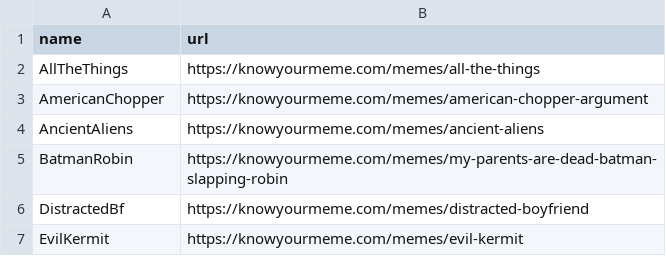
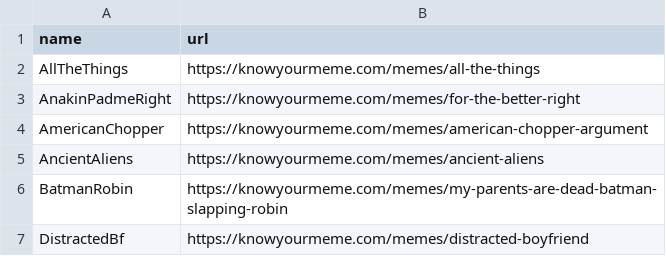
Before and after one commit to sctyner/memer, a CSV file: data-raw/know-your-meme-links.csv, drawn as a sheet; only a part is shown; the shorter side is filled out with more unchanged rows.

Commit message:
Add Anakin + Padme meme

```diff
--- a/data-raw/know-your-meme-links.csv
+++ b/data-raw/know-your-meme-links.csv
@@ -2,2 +2,3 @@ name,url
 AllTheThings,https://knowyourmeme.com/memes/all-the-things
+AnakinPadmeRight,https://knowyourmeme.com/memes/for-the-better-right
 AmericanChopper,https://knowyourmeme.com/memes/american-chopper-argument
```
Also changed, not shown: 7 other files.
